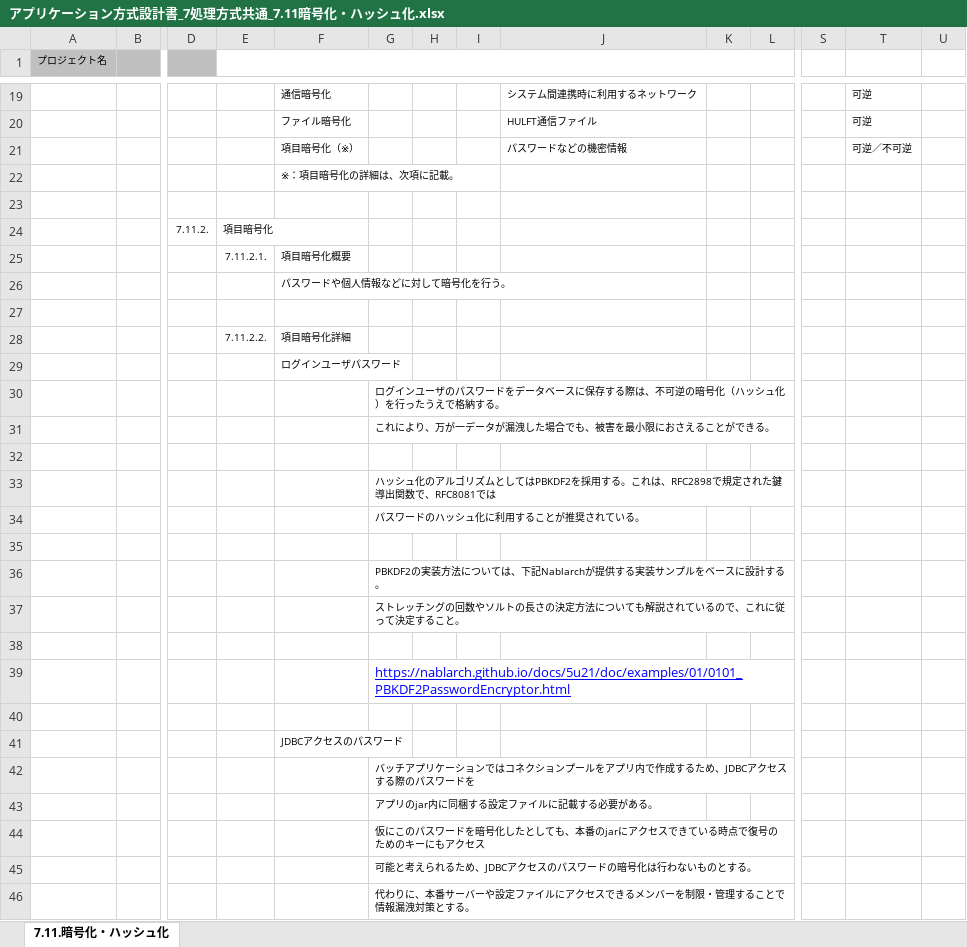
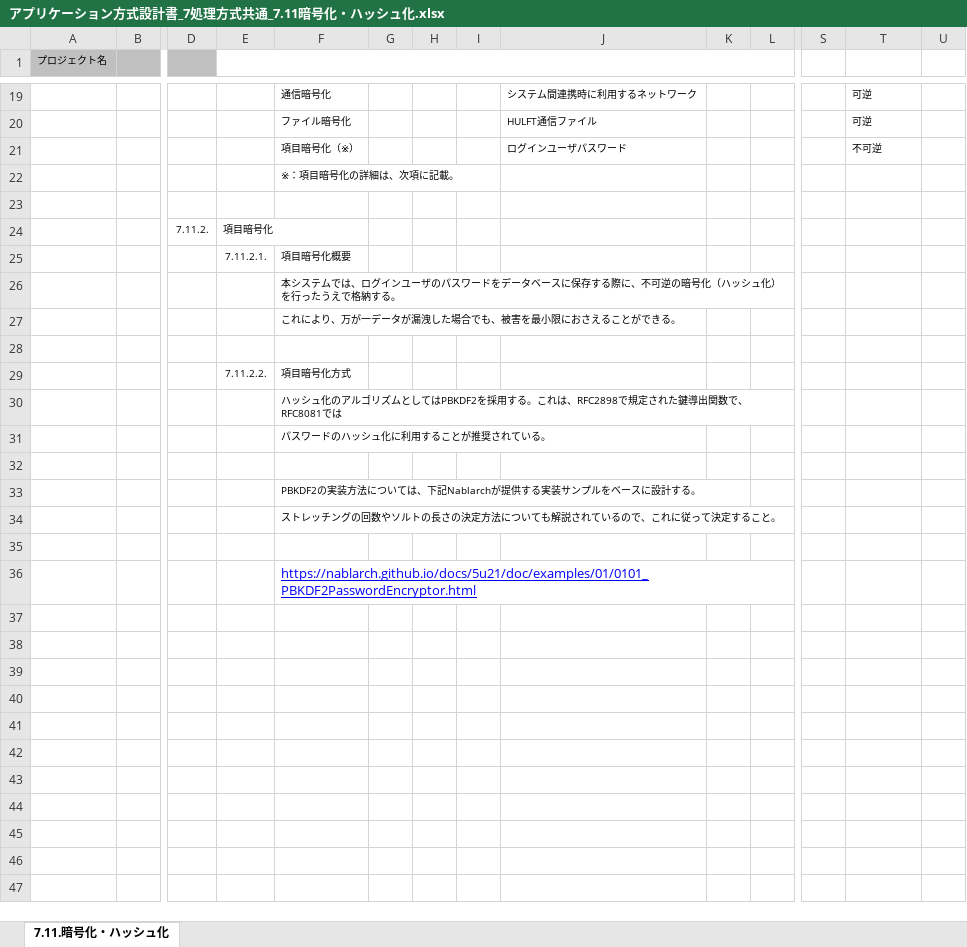
Before and after one commit to Fintan-contents/application-architecture-sample, an Excel workbook: nablarch_sample/アプリケーション方式設計書_7処理方式共通_7.11暗号化・ハッシュ化.xlsx, sheet 7.11.暗号化・ハッシュ化, drawn as a sheet; only a part is shown, gaps mark what is left out; values as stored, in another font and other column widths than the file's, no borders; removed rows and columns are numbered as before the commit, all else as after; rows hold the shown columns only; the diff names each change by its address in the sheet, - before the commit and + after, or states it on an @@ line.

Commit message:
No.31 項目暗号化の対象をログインパスワードに絞って説明を修正

```diff
--- a/nablarch_sample/アプリケーション方式設計書_7処理方式共通_7.11暗号化・ハッシュ化.xlsx (sheet 7.11.暗号化・ハッシュ化)
+++ b/nablarch_sample/アプリケーション方式設計書_7処理方式共通_7.11暗号化・ハッシュ化.xlsx (sheet 7.11.暗号化・ハッシュ化)
-J21: パスワードなどの機密情報
+J21: ログインユーザパスワード
-T21: 可逆／不可逆
+T21: 不可逆
-F26: パスワードや個人情報などに対して暗号化を行う。
+F26: 本システムでは、ログインユーザのパスワードをデータベースに保存する際に、不可逆の暗号化（ハッシュ化）を行ったうえで格納する。
+row 27:  |  |  |  | これにより、万が一データが漏洩した場合でも、被害を最小限におさえることができる。
-F29: 項目暗号化詳細
+F29: 項目暗号化方式
-F30: ログインユーザパスワード
+F30: ハッシュ化のアルゴリズムとしてはPBKDF2を採用する。これは、RFC2898で規定された鍵導出関数で、RFC8081では
-row 30:  |  |  |  |  | ログインユーザのパスワードをデータベースに保存する際は、不可逆の暗号化（ハッシュ化）を行ったうえで格納する。
-row 31:  |  |  |  |  | これにより、万が一データが漏洩した場合でも、被害を最小限におさえることができる。
+row 31:  |  |  |  | パスワードのハッシュ化に利用することが推奨されている。
-row 33:  |  |  |  |  | ハッシュ化のアルゴリズムとしてはPBKDF2を採用する。これは、RFC2898で規定された鍵導出関数で、RFC8081では
-row 34:  |  |  |  |  | パスワードのハッシュ化に利用することが推奨されている。
+row 33:  |  |  |  | PBKDF2の実装方法については、下記Nablarchが提供する実装サンプルをベースに設計する。
+row 34:  |  |  |  | ストレッチングの回数やソルトの長さの決定方法についても解説されているので、これに従って決定すること。
-row 36:  |  |  |  |  | PBKDF2の実装方法については、下記Nablarchが提供する実装サンプルをベースに設計する。
-row 37:  |  |  |  |  | ストレッチングの回数やソルトの長さの決定方法についても解説されているので、これに従って決定すること。
-row 38: (empty)
-row 39:  |  |  |  |  | https://nablarch.github.io/docs/5u21/doc/examples/01/0101_PBKDF2PasswordEncryptor.html
-row 40: (empty)
-F36: JDBCアクセスのパスワード
+F36: https://nablarch.github.io/docs/5u21/doc/examples/01/0101_PBKDF2PasswordEncryptor.html
@@ F36 underline: off → on, text colour: black → #0000FF, text size: larger @@
-row 42:  |  |  |  |  | バッチアプリケーションではコネクションプールをアプリ内で作成するため、JDBCアクセスする際のパスワードを
-row 43:  |  |  |  |  | アプリのjar内に同梱する設定ファイルに記載する必要がある。
-row 44:  |  |  |  |  | 仮にこのパスワードを暗号化したとしても、本番のjarにアクセスできている時点で復号のためのキーにもアクセス
-row 45:  |  |  |  |  | 可能と考えられるため、JDBCアクセスのパスワードの暗号化は行わないものとする。
-row 46:  |  |  |  |  | 代わりに、本番サーバーや設定ファイルにアクセスできるメンバーを制限・管理することで情報漏洩対策とする。
```
